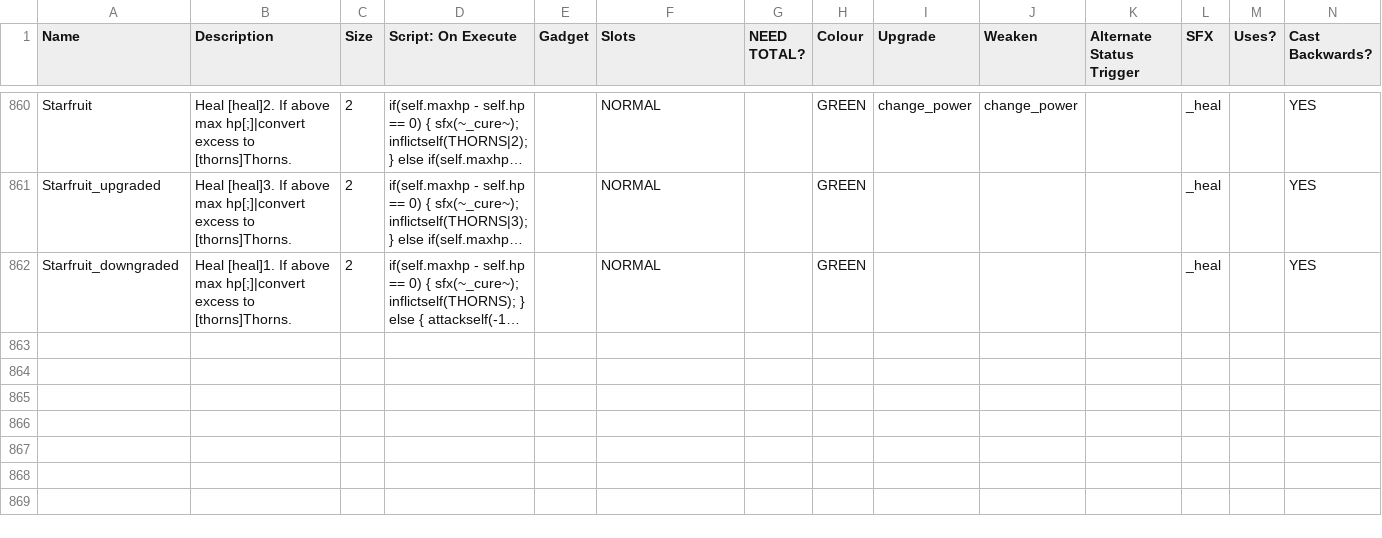
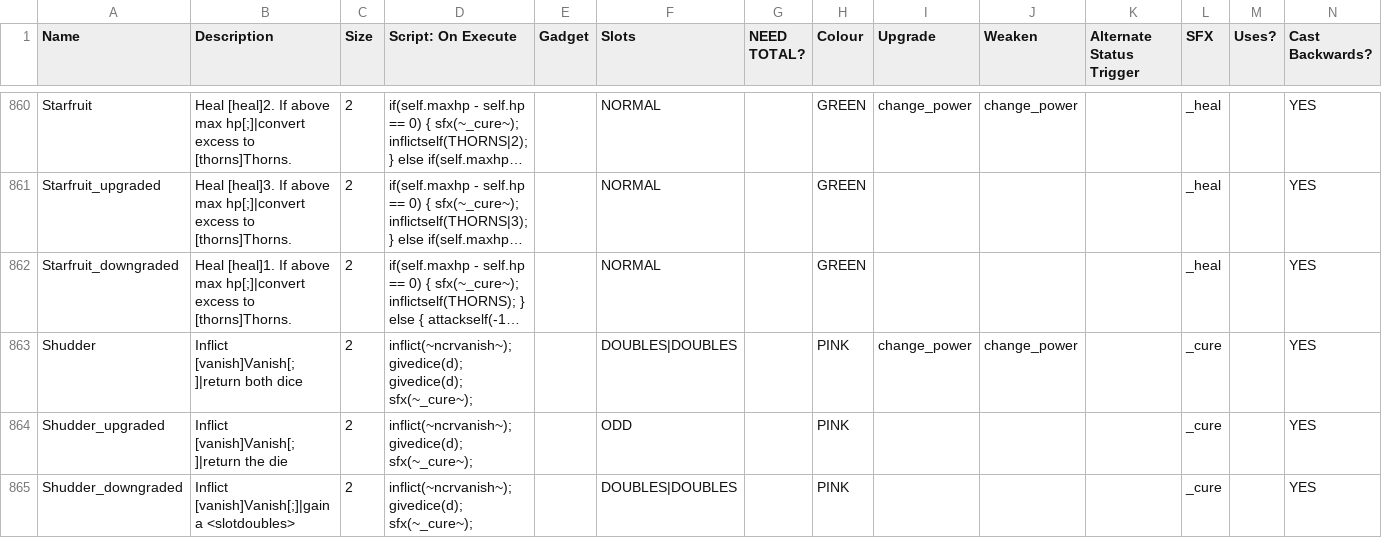
Before and after one commit to plasmaster09/Jester-Bonus-World, a CSV file: _append/data/text/equipment.csv, drawn as a sheet; only a part is shown, gaps mark what is left out; long unchanged cells end in …; rows hold the shown columns only; the diff names each change by its address in the sheet, - before the commit and + after, or states it on an @@ line.

Commit message:
shudder

```diff
--- a/_append/data/text/equipment.csv
+++ b/_append/data/text/equipment.csv
+row 863: Shudder | Inflict [vanish]Vanish[;]|return both dice | 2 | inflict(~ncrvanish~); givedice(d); givedice(d); sfx(~_cure~); |  | DOUBLES|DOUBLES |  | PINK | change_power | change_power |  | _cure |  | YES
+row 864: Shudder_upgraded | Inflict [vanish]Vanish[;]|return the die | 2 | inflict(~ncrvanish~); givedice(d); sfx(~_cure~); |  | ODD |  | PINK |  |  |  | _cure |  | YES
+row 865: Shudder_downgraded | Inflict [vanish]Vanish[;]|gain a <slotdoubles> | 2 | inflict(~ncrvanish~); givedice(d); sfx(~_cure~); |  | DOUBLES|DOUBLES |  | PINK |  |  |  | _cure |  | YES
```
